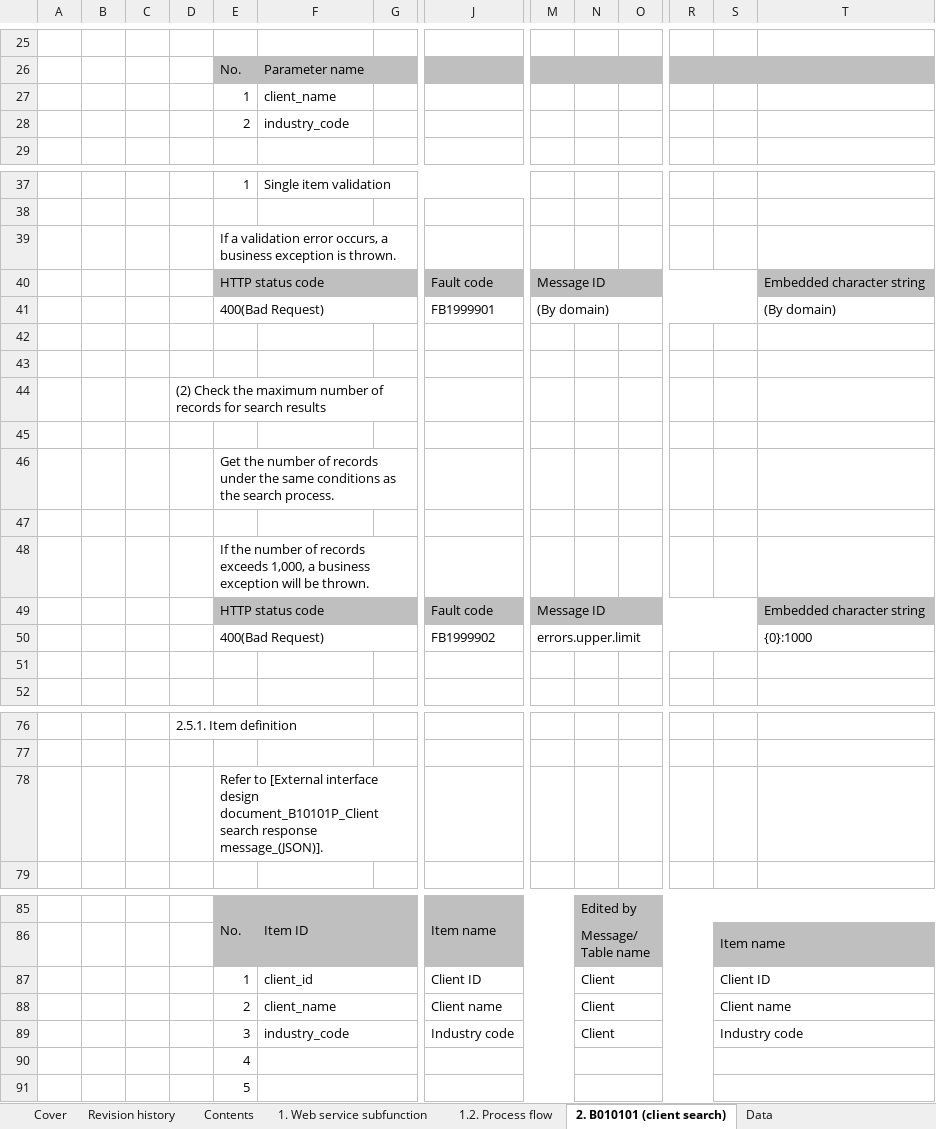
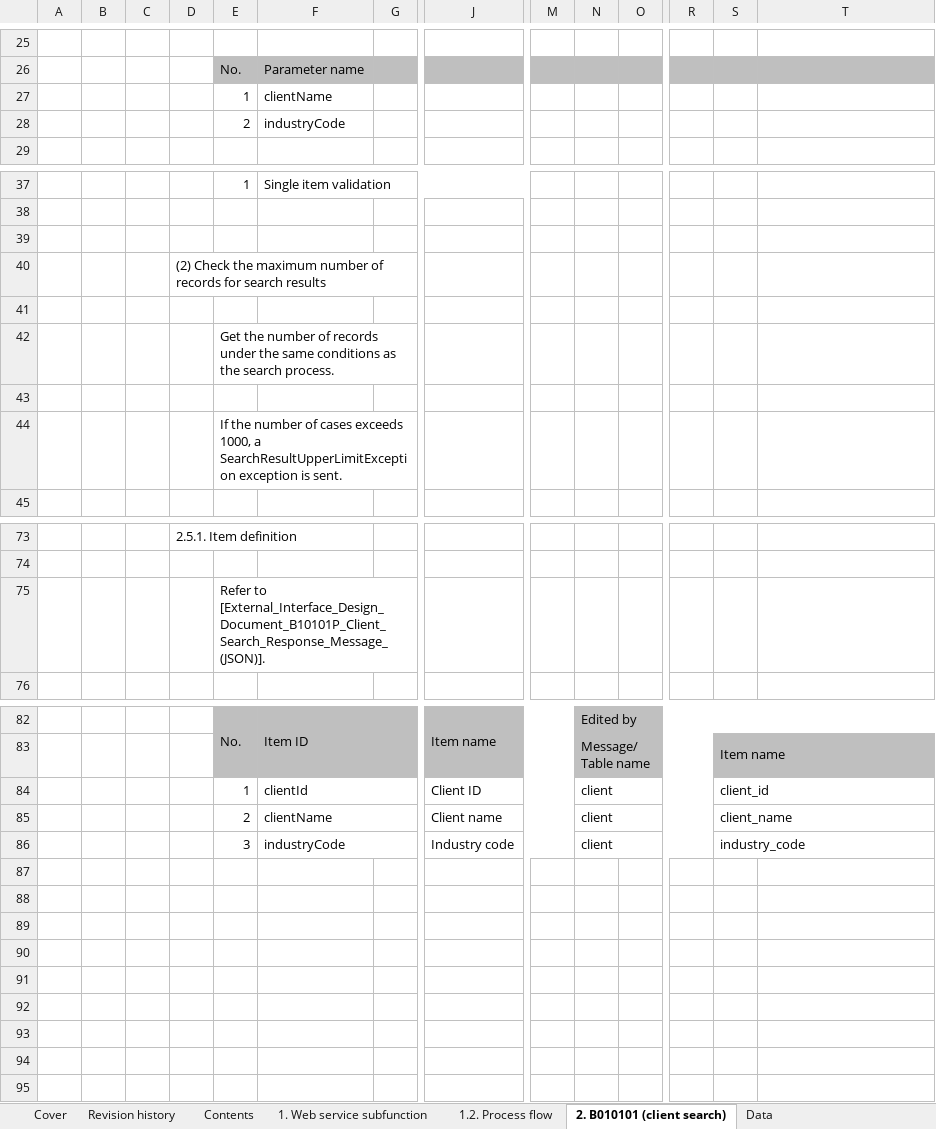
Before and after one commit to Fintan-contents/nablarch-system-development-guide, an Excel workbook: en/Sample_Project/Design_Document/B1_Client_Management_System/030_Application_Design/010_System_Functional_Design/System_Function_Design_Document(Web_Services)_B_10101_Client_Search.xlsx, sheet 2. B010101 (client search), drawn as a sheet; only a part is shown, gaps mark what is left out; values as stored, in another font and other column widths than the file's, no borders; removed rows and columns are numbered as before the commit, all else as after; rows hold the shown columns only; the diff covers the shown part only; the diff names each change by its address in the sheet, - before the commit and + after, or states it on an @@ line.

```diff
--- a/en/Sample_Project/Design_Document/B1_Client_Management_System/030_Application_Design/010_System_Functional_Design/System_Function_Design_Document(Web_Services)_B_10101_Client_Search.xlsx (sheet 2. B010101 (client search))
+++ b/en/Sample_Project/Design_Document/B1_Client_Management_System/030_Application_Design/010_System_Functional_Design/System_Function_Design_Document(Web_Services)_B_10101_Client_Search.xlsx (sheet 2. B010101 (client search))
-F27: client_name
+F27: clientName
-F28: industry_code
+F28: industryCode
-row 39:  |  |  |  | If a validation error occurs, a business exception is thrown.
-row 40:  |  |  |  | HTTP status code |  |  | Fault code | Message ID |  |  |  |  | Embedded character string
-row 41:  |  |  |  | 400(Bad Request) |  |  | FB1999901 | (By domain) |  |  |  |  | (By domain)
-row 42: (empty)
-E44: …number of records exceeds 1,000, a business exception will be thrown.
+E44: …number of cases exceeds 1000, a SearchResultUpperLimitException exception is sent.
-row 49:  |  |  |  | HTTP status code |  |  | Fault code | Message ID |  |  |  |  | Embedded character string
-row 50:  |  |  |  | 400(Bad Request) |  |  | FB1999902 | errors.upper.limit |  |  |  |  | {0}:1000
-row 51: (empty)
-E75: Refer to [External interface design document_B10101P_Client search response message_(JSON)].
+E75: Refer to [External_Interface_Design_Document_B10101P_Client_Search_Response_Message_(JSON)].
-F84: client_id
+F84: clientId
-N84:N86: Client
+N84:N86: client
-S84: Client ID
+S84: client_id
-F85: client_name
+F85: clientName
-S85: Client name
+S85: client_name
-F86: industry_code
+F86: industryCode
-S86: Industry code
+S86: industry_code
-row 90:  |  |  |  | 4
-row 91:  |  |  |  | 5
```
Also changed, not shown: 4 added rows, 1 removed row and 2 edited cells elsewhere in this sheet, sheet 1. Web service subfunction, en/Sample_Project/Design_Document/B1_Client_Management_System/030_Application_Design/010_System_Functional_Design/System_Function_Design_Document(Web_Services)_B_10102_Get_Client_Details.xlsx, en/Sample_Project/Design_Document/B1_Client_Management_System/030_Application_Design/010_System_Functional_Design/System_Function_Design_Document(Web_Services)_B_10103_Client_Registration.xlsx, 9 other files.
